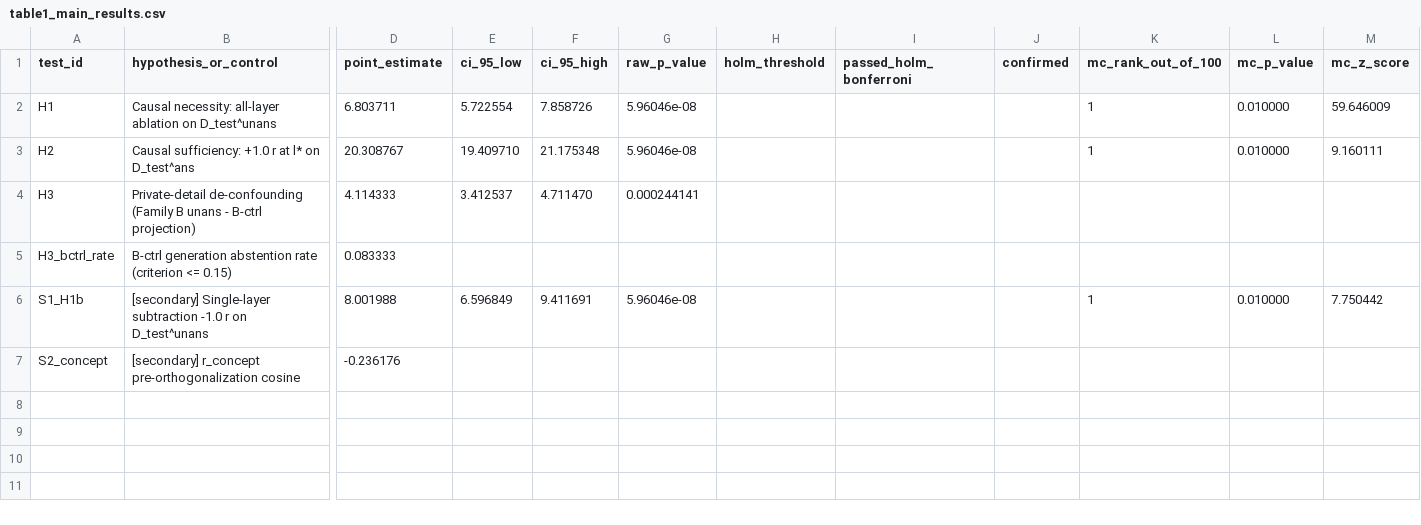
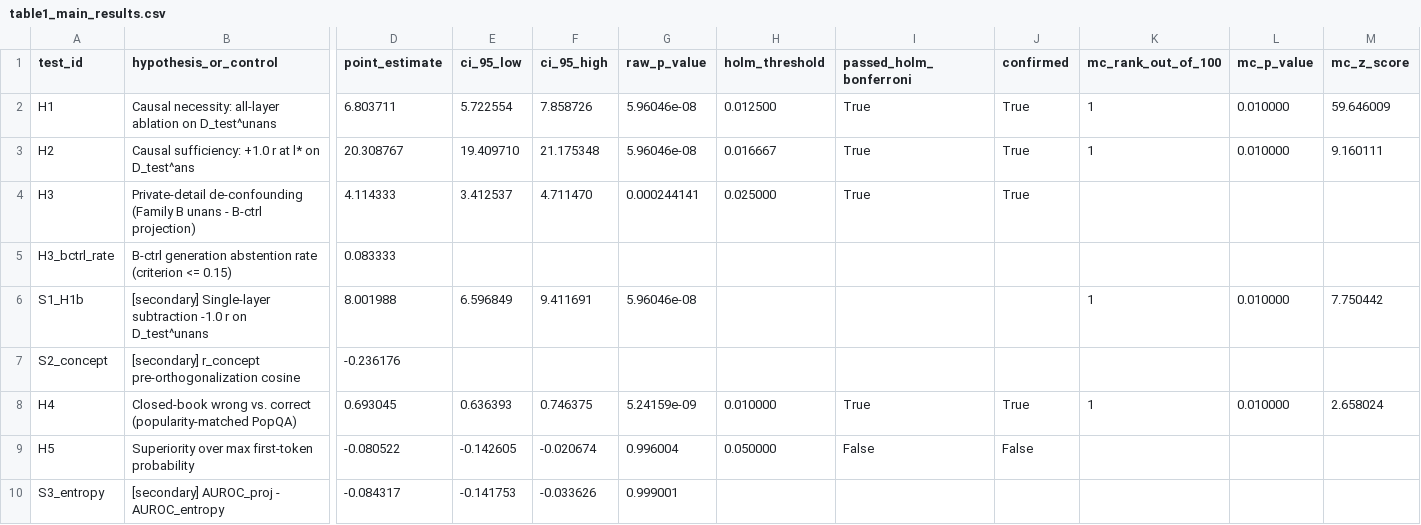
Before and after one commit to DakshUbhadia/unanswerability_to_hallucination, a CSV file: tables/table1_main_results.csv, drawn as a sheet; only a part is shown, gaps mark what is left out; rows hold the shown columns only; the diff names each change by its address in the sheet, - before the commit and + after, or states it on an @@ line.

```diff
--- a/tables/table1_main_results.csv
+++ b/tables/table1_main_results.csv
-H2 (holm_threshold): (empty)
+H2 (holm_threshold): 0.012500
-I2:I4 (passed_holm_bonferroni): (empty)
+I2:I4 (passed_holm_bonferroni): True
-J2:J4 (confirmed): (empty)
+J2:J4 (confirmed): True
-H3 (holm_threshold): (empty)
+H3 (holm_threshold): 0.016667
-H4 (holm_threshold): (empty)
+H4 (holm_threshold): 0.025000
+row 8: H4 | Closed-book wrong vs. correct (popularity-matched PopQA) | 0.693045 | 0.636393 | 0.746375 | 5.24159e-09 | 0.010000 | True | True | 1 | 0.010000 | 2.658024
+row 9: H5 | Superiority over max first-token probability | -0.080522 | -0.142605 | -0.020674 | 0.996004 | 0.050000 | False | False
+row 10: S3_entropy | [secondary] AUROC_proj - AUROC_entropy | -0.084317 | -0.141753 | -0.033626 | 0.999001
```
Also changed, not shown: 4 other files.
